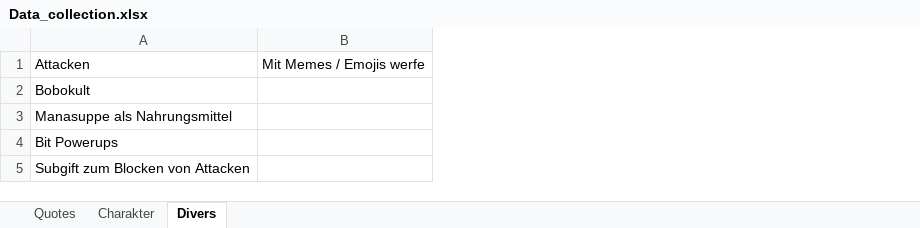
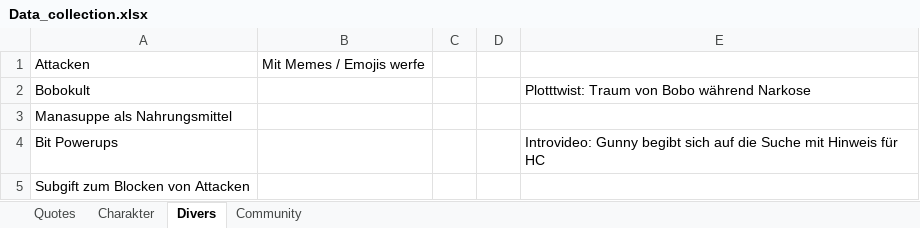
Before and after one commit to chrisschwa/manasoup_communitygame, an Excel workbook: Story/Data_collection.xlsx, sheet Divers, drawn as a sheet; values as stored, in another font and other column widths than the file's, no borders; the diff names each change by its address in the sheet, - before the commit and + after, or states it on an @@ line.

Commit message:
Update Intro Level

```diff
--- a/Story/Data_collection.xlsx (sheet Divers)
+++ b/Story/Data_collection.xlsx (sheet Divers)
+sheet tab: Community
+column C, empty
+column D, empty
+column E, rows 2-4: Plotttwist: Traum von Bobo während Narkose |  | Introvideo: Gunny begibt sich auf die Suche mit Hinweis für HC
```
Also changed, not shown: sheet Quotes, 1 other file.
